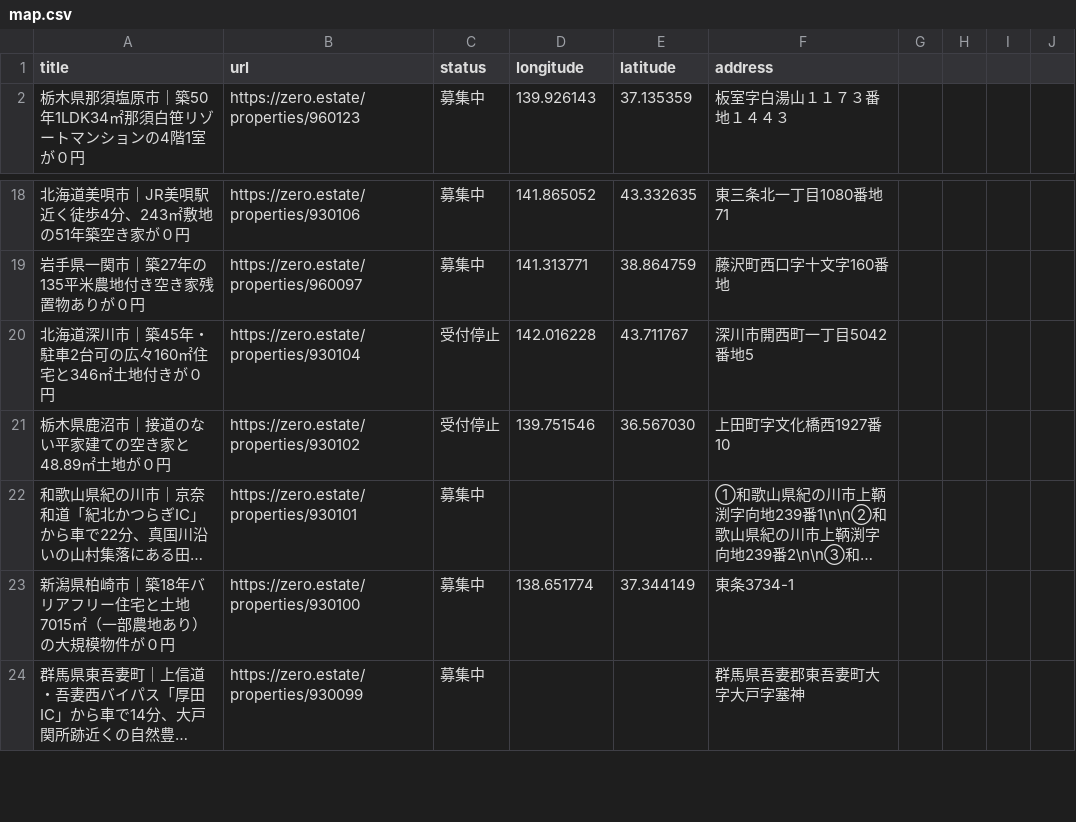
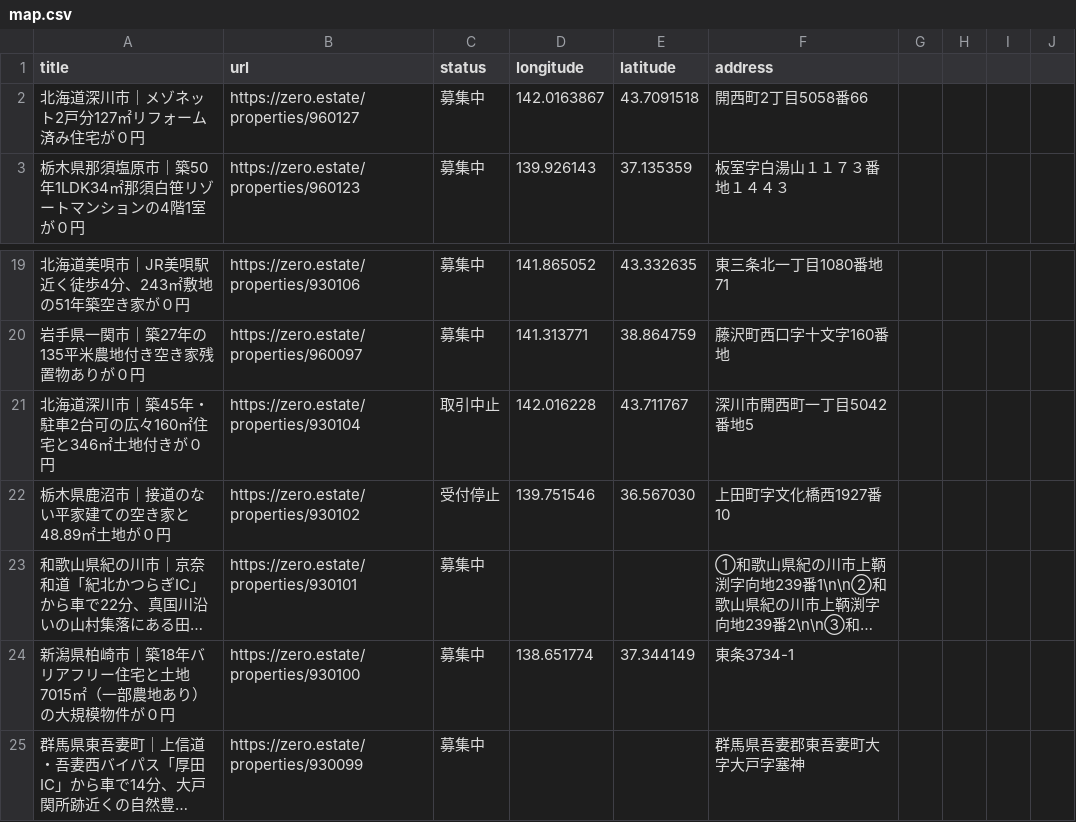
Before and after one commit to 5ym/zero-owner, a CSV file: map.csv, drawn as a sheet; only a part is shown, gaps mark what is left out; long unchanged cells end in ….

```diff
--- a/map.csv
+++ b/map.csv
@@ -1,2 +1,3 @@
 title,url,status,longitude,latitude,address
+"北海道深川市｜メゾネット2戸分127㎡リフォーム済み住宅が０円",https://zero.estate/properties/960127,募集中,142.0163867,43.7091518,開西町2丁目5058番66
 "栃木県那須塩原市｜築50年1LDK34㎡那須白笹リゾートマンションの4階1室が０円",https://zero.estate/properties/960123,募集中,139.926143,37.135359,板室字白湯山１１７３番地１４４３
@@ -19,3 +20,3 @@ title,url,status,longitude,latitude,address
 "岩手県一関市｜築27年の135平米農地付き空き家残置物ありが０円",https://zero.estate/properties/960097,募集中,141.313771,38.864759,藤沢町西口字十文字160番地
-"北海道深川市｜築45年・駐車2台可の広々160㎡住宅と346㎡土地付きが０円",https://zero.estate/properties/930104,受付停止,142.016228,43.711767,深川市開西町一丁目5042番地5
+"北海道深川市｜築45年・駐車2台可の広々160㎡住宅と346㎡土地付きが０円",https://zero.estate/properties/930104,取引中止,142.016228,43.711767,深川市開西町一丁目5042番地5
 "栃木県鹿沼市｜接道のない平家建ての空き家と48.89㎡土地が０円",https://zero.estate/properties/930102,受付停止,139.751546,36.567030,上田町字文化橋西1927番10
```
